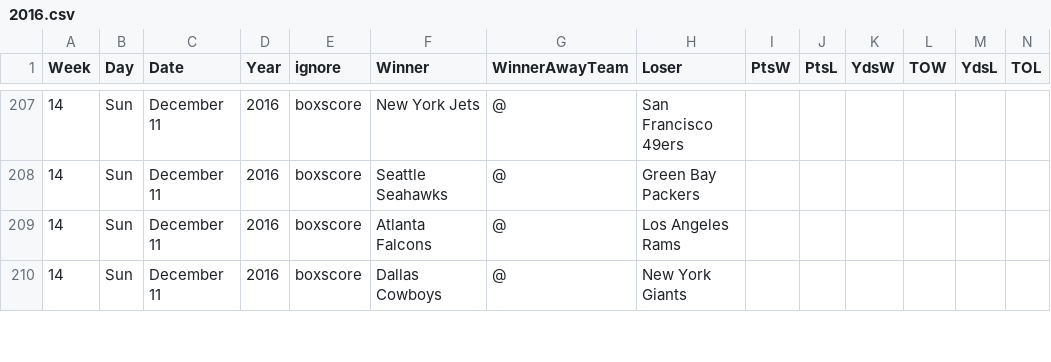
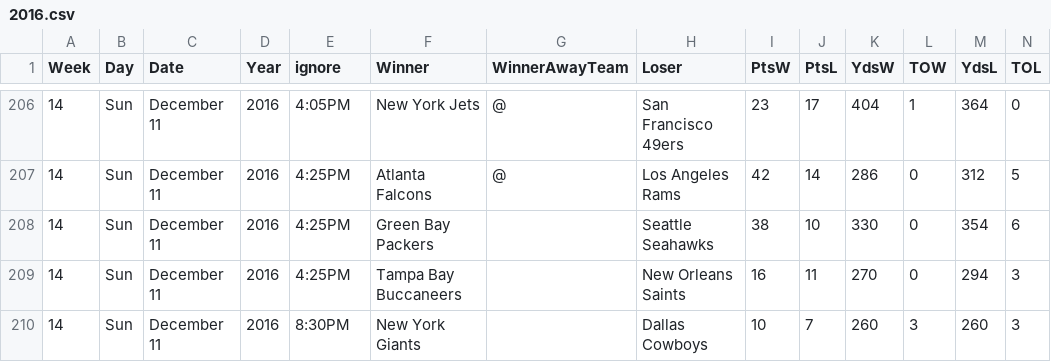
Before and after one commit to gjn/homefield, a CSV file: data/pfr/2016.csv, drawn as a sheet; only a part is shown, gaps mark what is left out; the diff covers the shown part only.

```diff
--- a/data/pfr/2016.csv
+++ b/data/pfr/2016.csv
@@ -207,4 +206,5 @@ Week,Day,Date,Year,ignore,Winner,WinnerAwayTeam,Loser,PtsW,PtsL,YdsW,TOW,YdsL,TO
-14,Sun,December 11,2016,boxscore,New York Jets,@,San Francisco 49ers,,,,,,
-14,Sun,December 11,2016,boxscore,Seattle Seahawks,@,Green Bay Packers,,,,,,
-14,Sun,December 11,2016,boxscore,Atlanta Falcons,@,Los Angeles Rams,,,,,,
-14,Sun,December 11,2016,boxscore,Dallas Cowboys,@,New York Giants,,,,,,
+14,Sun,December 11,2016,4:05PM,New York Jets,@,San Francisco 49ers,23,17,404,1,364,0
+14,Sun,December 11,2016,4:25PM,Atlanta Falcons,@,Los Angeles Rams,42,14,286,0,312,5
+14,Sun,December 11,2016,4:25PM,Green Bay Packers,,Seattle Seahawks,38,10,330,0,354,6
+14,Sun,December 11,2016,4:25PM,Tampa Bay Buccaneers,,New Orleans Saints,16,11,270,0,294,3
+14,Sun,December 11,2016,8:30PM,New York Giants,,Dallas Cowboys,10,7,260,3,260,3
```
Also changed, not shown: 3 added rows, 4 removed rows and 69 edited cells elsewhere in this file, 4 other files.
